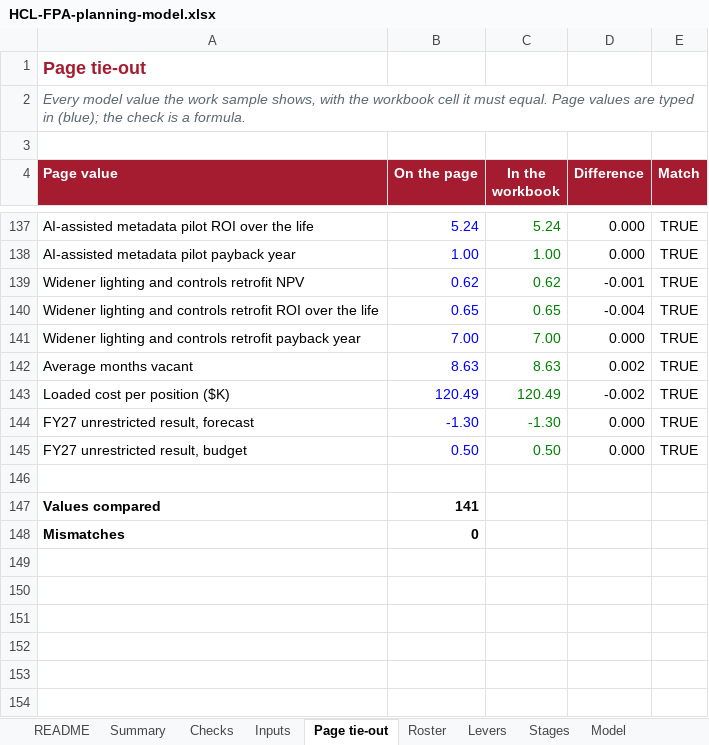
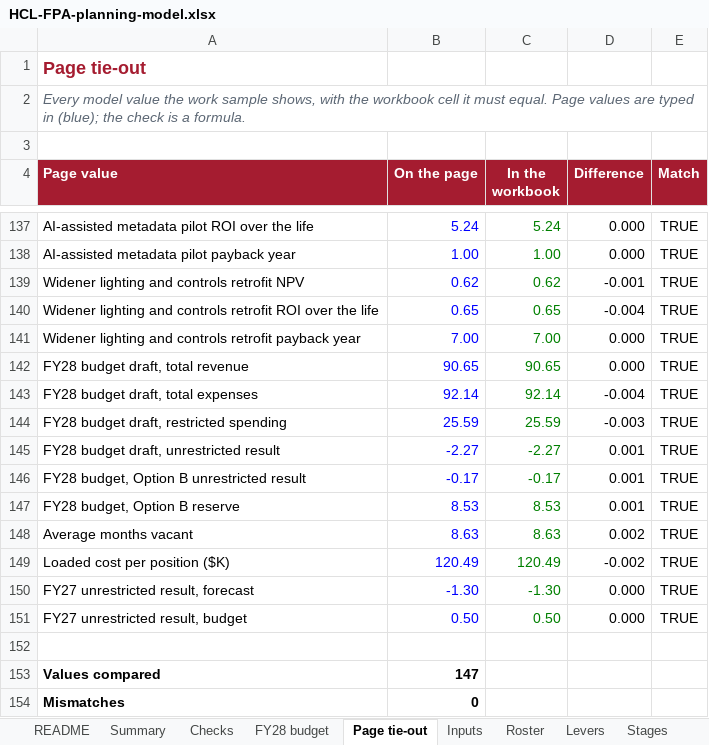
Before and after one commit to Narissa-PgM/HCL_FPA, an Excel workbook: HCL-FPA-planning-model.xlsx, sheet Page tie-out, drawn as a sheet; only a part is shown, gaps mark what is left out; values as stored, in another font and other column widths than the file's, no borders; addresses are those after the commit; the diff names each change by its address in the sheet, - before the commit and + after, or states it on an @@ line.

```diff
--- a/HCL-FPA-planning-model.xlsx (sheet Page tie-out)
+++ b/HCL-FPA-planning-model.xlsx (sheet Page tie-out)
+sheet tab: FY28 budget
@@ sheet tab order changed: README | Summary | Checks | FY28 budget | Page tie-out | Inputs | Roster | Levers | Stages @@
+row 142: FY28 budget draft, total revenue | 90.65 | 90.65 | 0.000 | TRUE
+row 143: FY28 budget draft, total expenses | 92.14 | 92.14 | -0.004 | TRUE
+row 144: FY28 budget draft, restricted spending | 25.59 | 25.59 | -0.003 | TRUE
+row 145: FY28 budget draft, unrestricted result | -2.27 | -2.27 | 0.001 | TRUE
+row 146: FY28 budget, Option B unrestricted result | -0.17 | -0.17 | 0.001 | TRUE
+row 147: FY28 budget, Option B reserve | 8.53 | 8.53 | 0.001 | TRUE
-B153 (On the page): 141
+B153 (On the page): 147
```
Also changed, not shown: sheet README, sheet Checks, formulas that keep their value, 1 other file.
